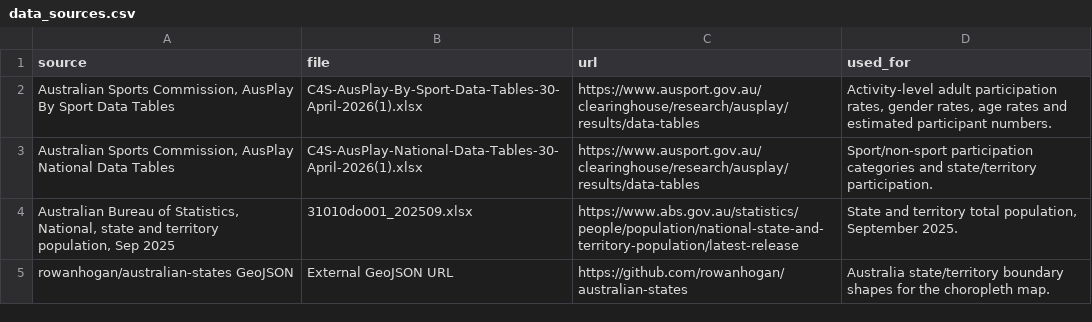
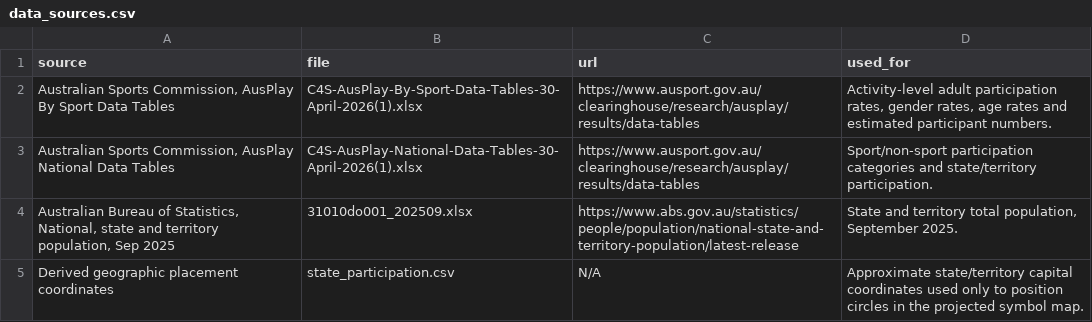
Before and after one commit to yashsibal/yashsibal-fit2179-dv2, a CSV file: data/data_sources.csv, drawn as a sheet; removed rows and columns are numbered as before the commit, all else as after; the diff names each change by its address in the sheet, - before the commit and + after, or states it on an @@ line.

```diff
--- a/data/data_sources.csv
+++ b/data/data_sources.csv
-row 5: rowanhogan/australian-states GeoJSON | External GeoJSON URL | https://github.com/rowanhogan/australian-states | Australia state/territory boundary shapes for the choropleth map.
+row 5: Derived geographic placement coordinates | state_participation.csv | N/A | Approximate state/territory capital coordinates used only to position circles in the projected symbol map.
```
Also changed, not shown: data/state_participation.csv, 17 other files.
